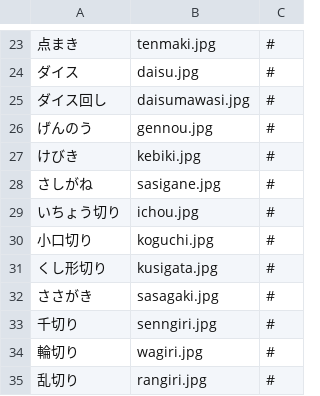
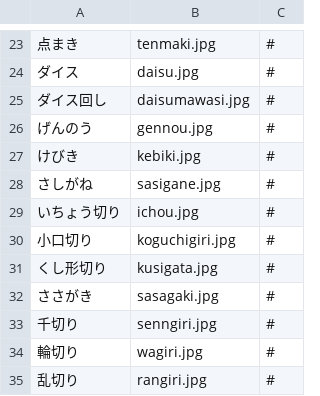
Before and after one commit to koneko33777-bit/mixhuku, a CSV file: data/test02.csv, drawn as a sheet; only a part is shown, gaps mark what is left out.

Commit message:
Update test02.csv

```diff
--- a/data/test02.csv
+++ b/data/test02.csv
@@ -29,3 +29,3 @@
 いちょう切り,ichou.jpg,#
-小口切り,koguchi.jpg,#
+小口切り,koguchigiri.jpg,#
 くし形切り,kusigata.jpg,#
```
